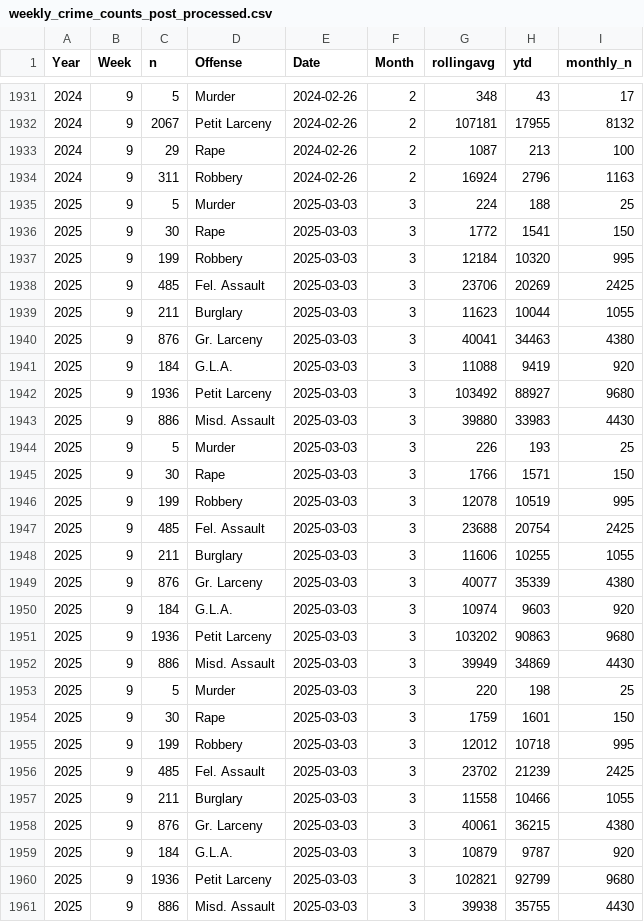
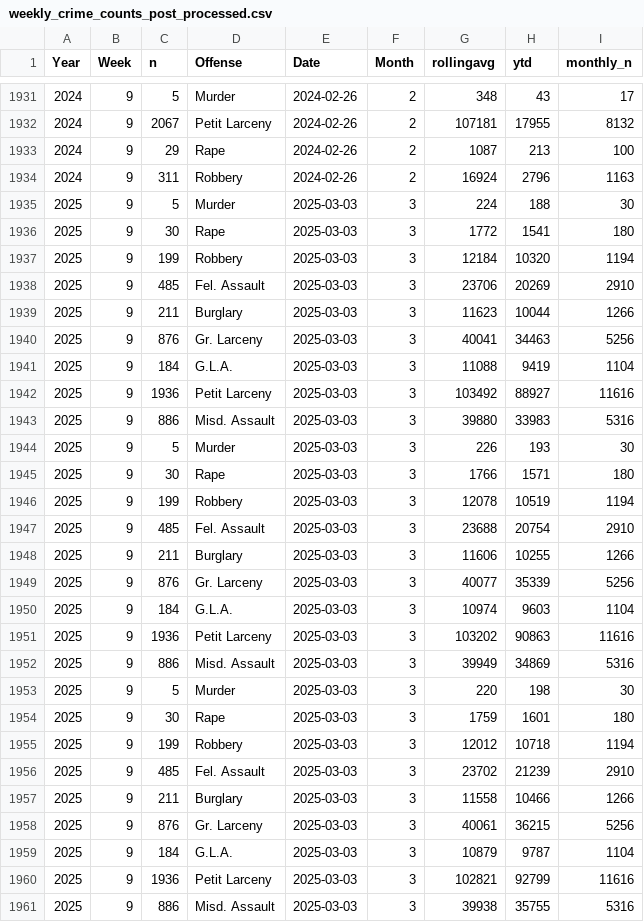
Before and after one commit to CharlesFainLehman/new_york_crime_dashboard, a CSV file: dat/weekly_crime_counts_post_processed.csv, drawn as a sheet; only a part is shown, gaps mark what is left out; the diff covers the shown part only.

```diff
--- a/dat/weekly_crime_counts_post_processed.csv
+++ b/dat/weekly_crime_counts_post_processed.csv
@@ -1934,28 +1934,28 @@
 2024,9,311,"Robbery",2024-02-26,2,16924,2796,1163
-2025,9,5,"Murder",2025-03-03,3,224,188,25
-2025,9,30,"Rape",2025-03-03,3,1772,1541,150
-2025,9,199,"Robbery",2025-03-03,3,12184,10320,995
-2025,9,485,"Fel. Assault",2025-03-03,3,23706,20269,2425
-2025,9,211,"Burglary",2025-03-03,3,11623,10044,1055
-2025,9,876,"Gr. Larceny",2025-03-03,3,40041,34463,4380
-2025,9,184,"G.L.A.",2025-03-03,3,11088,9419,920
-2025,9,1936,"Petit Larceny",2025-03-03,3,103492,88927,9680
-2025,9,886,"Misd. Assault",2025-03-03,3,39880,33983,4430
-2025,9,5,"Murder",2025-03-03,3,226,193,25
-2025,9,30,"Rape",2025-03-03,3,1766,1571,150
-2025,9,199,"Robbery",2025-03-03,3,12078,10519,995
-2025,9,485,"Fel. Assault",2025-03-03,3,23688,20754,2425
-2025,9,211,"Burglary",2025-03-03,3,11606,10255,1055
-2025,9,876,"Gr. Larceny",2025-03-03,3,40077,35339,4380
-2025,9,184,"G.L.A.",2025-03-03,3,10974,9603,920
-2025,9,1936,"Petit Larceny",2025-03-03,3,103202,90863,9680
-2025,9,886,"Misd. Assault",2025-03-03,3,39949,34869,4430
-2025,9,5,"Murder",2025-03-03,3,220,198,25
-2025,9,30,"Rape",2025-03-03,3,1759,1601,150
-2025,9,199,"Robbery",2025-03-03,3,12012,10718,995
-2025,9,485,"Fel. Assault",2025-03-03,3,23702,21239,2425
-2025,9,211,"Burglary",2025-03-03,3,11558,10466,1055
-2025,9,876,"Gr. Larceny",2025-03-03,3,40061,36215,4380
-2025,9,184,"G.L.A.",2025-03-03,3,10879,9787,920
-2025,9,1936,"Petit Larceny",2025-03-03,3,102821,92799,9680
-2025,9,886,"Misd. Assault",2025-03-03,3,39938,35755,4430
+2025,9,5,"Murder",2025-03-03,3,224,188,30
+2025,9,30,"Rape",2025-03-03,3,1772,1541,180
+2025,9,199,"Robbery",2025-03-03,3,12184,10320,1194
+2025,9,485,"Fel. Assault",2025-03-03,3,23706,20269,2910
+2025,9,211,"Burglary",2025-03-03,3,11623,10044,1266
+2025,9,876,"Gr. Larceny",2025-03-03,3,40041,34463,5256
+2025,9,184,"G.L.A.",2025-03-03,3,11088,9419,1104
+2025,9,1936,"Petit Larceny",2025-03-03,3,103492,88927,11616
+2025,9,886,"Misd. Assault",2025-03-03,3,39880,33983,5316
+2025,9,5,"Murder",2025-03-03,3,226,193,30
+2025,9,30,"Rape",2025-03-03,3,1766,1571,180
+2025,9,199,"Robbery",2025-03-03,3,12078,10519,1194
+2025,9,485,"Fel. Assault",2025-03-03,3,23688,20754,2910
+2025,9,211,"Burglary",2025-03-03,3,11606,10255,1266
+2025,9,876,"Gr. Larceny",2025-03-03,3,40077,35339,5256
+2025,9,184,"G.L.A.",2025-03-03,3,10974,9603,1104
+2025,9,1936,"Petit Larceny",2025-03-03,3,103202,90863,11616
+2025,9,886,"Misd. Assault",2025-03-03,3,39949,34869,5316
+2025,9,5,"Murder",2025-03-03,3,220,198,30
+2025,9,30,"Rape",2025-03-03,3,1759,1601,180
+2025,9,199,"Robbery",2025-03-03,3,12012,10718,1194
+2025,9,485,"Fel. Assault",2025-03-03,3,23702,21239,2910
+2025,9,211,"Burglary",2025-03-03,3,11558,10466,1266
+2025,9,876,"Gr. Larceny",2025-03-03,3,40061,36215,5256
+2025,9,184,"G.L.A.",2025-03-03,3,10879,9787,1104
+2025,9,1936,"Petit Larceny",2025-03-03,3,102821,92799,11616
+2025,9,886,"Misd. Assault",2025-03-03,3,39938,35755,5316
```
Also changed, not shown: 9 added rows and 18 edited cells elsewhere in this file, dat/weekly_crime_counts.csv.
